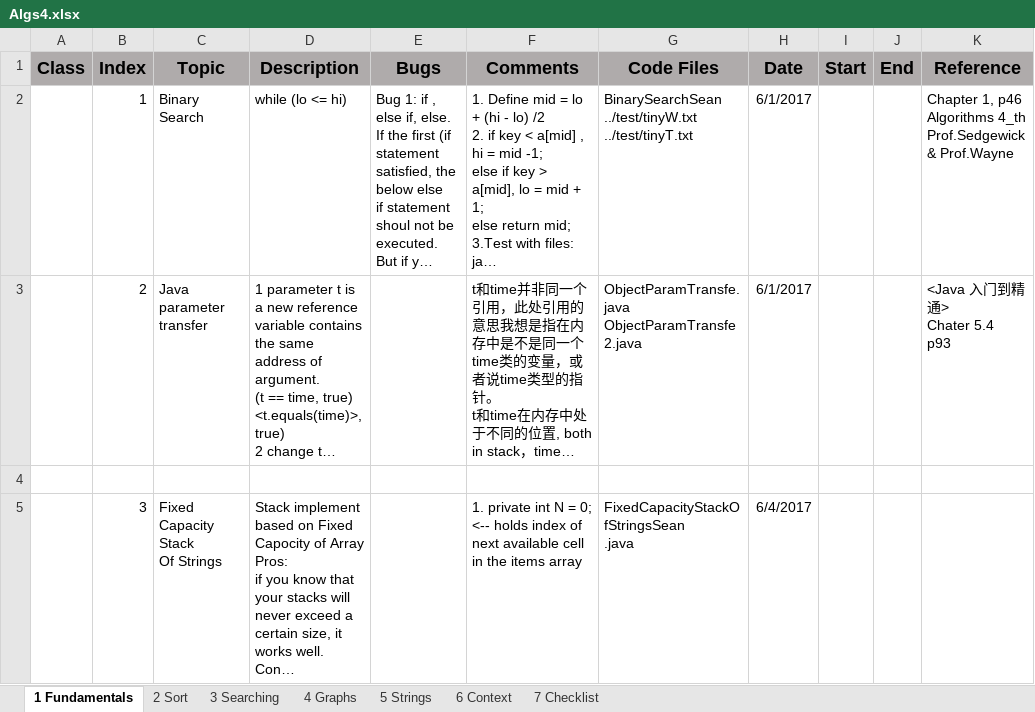
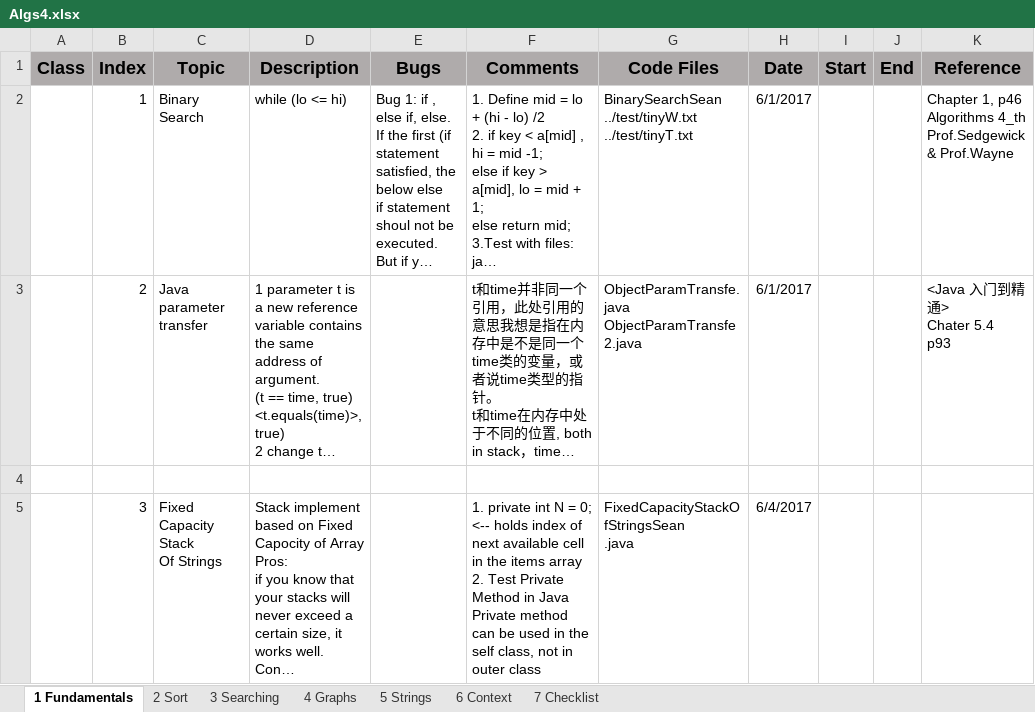
Before and after one commit to sean8purdue/algs, an Excel workbook: Algs4.xlsx, sheet 1 Fundamentals, drawn as a sheet; long unchanged cells end in …; values as stored, in another font and other column widths than the file's, no borders; ↵ is a line break in a cell; the diff names each change by its address in the sheet, - before the commit and + after, or states it on an @@ line.

Commit message:
Test Private Method in Java Private method can be used in the self class, not in outer class

```diff
--- a/Algs4.xlsx (sheet 1 Fundamentals)
+++ b/Algs4.xlsx (sheet 1 Fundamentals)
-F5 (Comments): …items array
+F5 (Comments): …items array ↵ 2. Test Private Method in Java ↵ Private method can be used in the self class, not in outer class
```
Also changed, not shown: 1 other file.
